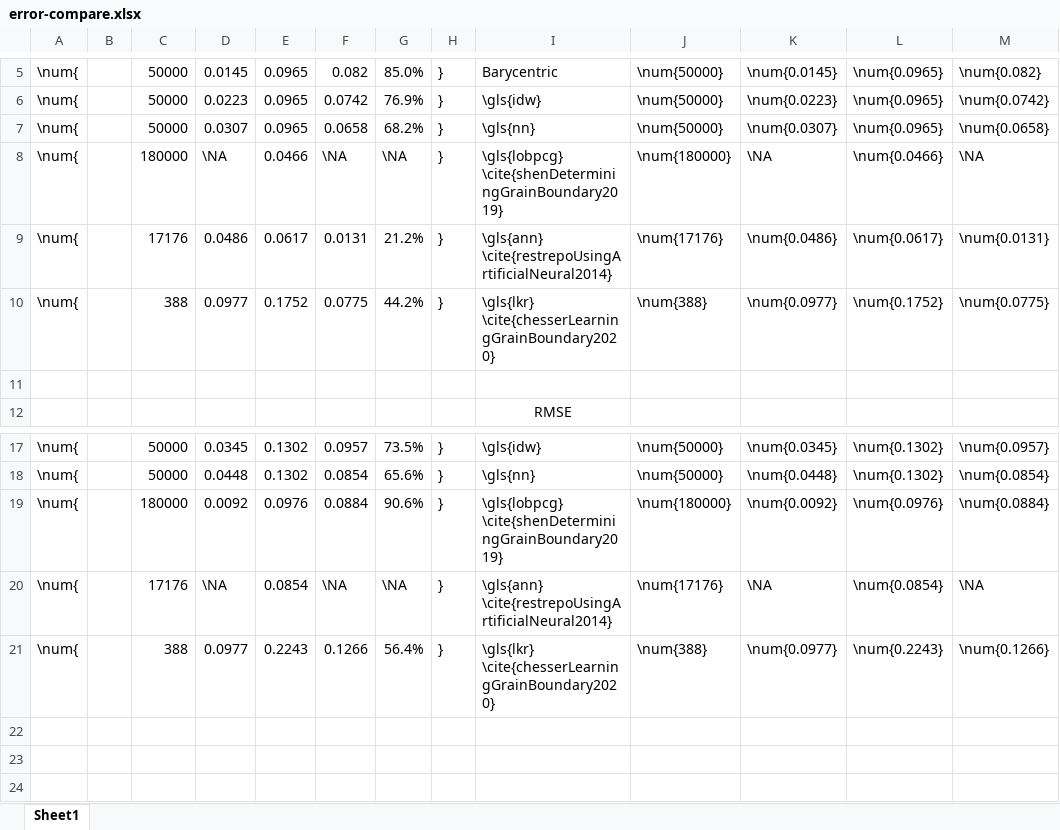
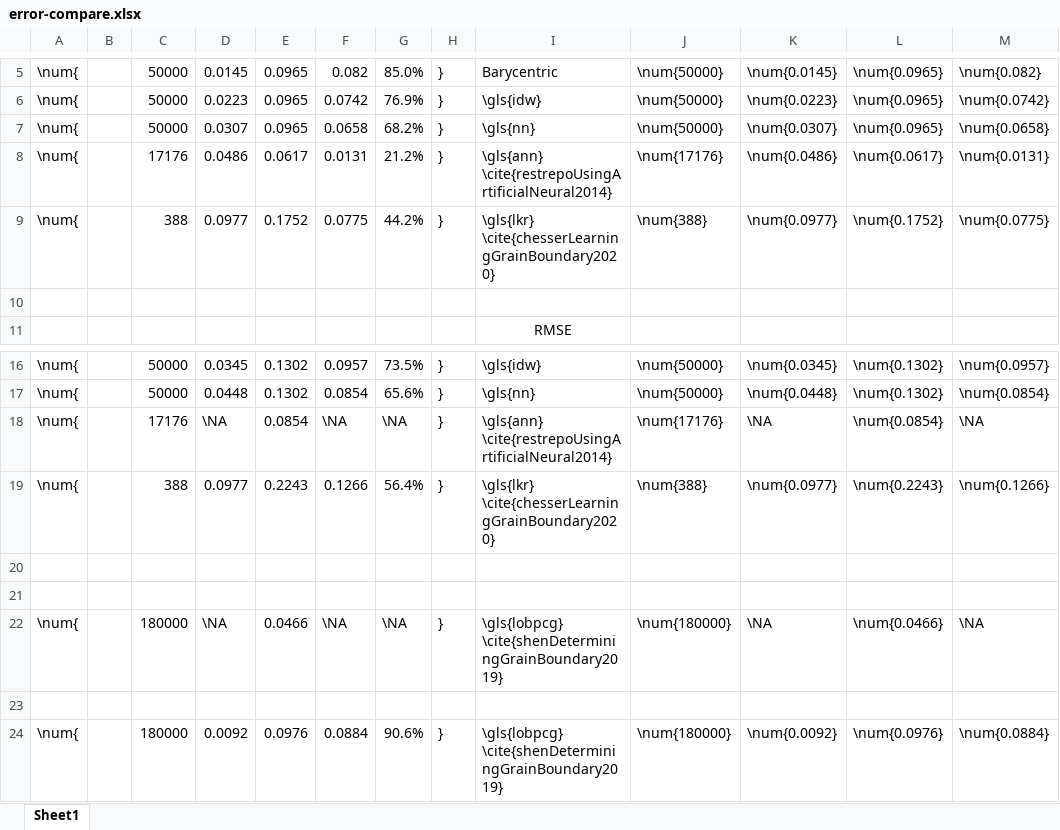
Before and after one commit to sgbaird/interp5DOF-paper, an Excel workbook: error-compare.xlsx, sheet Sheet1, drawn as a sheet; only a part is shown, gaps mark what is left out; values as stored, in another font and other column widths than the file's, no borders; table styles not drawn; rows hold the shown columns only; the diff names each change by its address in the sheet, - before the commit and + after, or states it on an @@ line.

```diff
--- a/error-compare.xlsx (sheet Sheet1)
+++ b/error-compare.xlsx (sheet Sheet1)
+row 20: (empty)
+row 21: (empty)
@@ row 8 moved to row 22: \num{ @@
+row 23: (empty)
@@ row 19 moved to row 24: \num{ @@
```
Also changed, not shown: formulas that keep their value, 18 other files.
